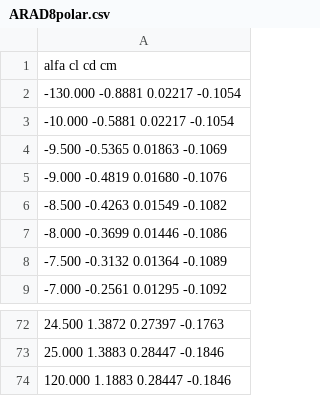
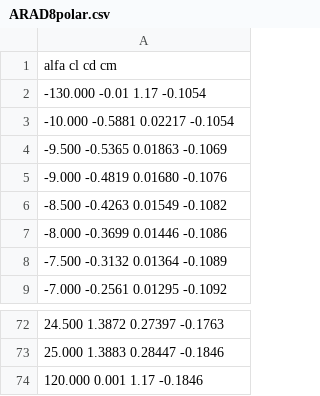
Before and after one commit to oscartoled0/RW-Ass-01, a CSV file: Propeller/ARAD8polar.csv, drawn as a sheet; only a part is shown, gaps mark what is left out.

```diff
--- a/Propeller/ARAD8polar.csv
+++ b/Propeller/ARAD8polar.csv
@@ -1,3 +1,3 @@
 alfa cl cd cm
- -130.000  -0.8881   0.02217   -0.1054
+ -130.000  -0.01   1.17   -0.1054
  -10.000  -0.5881   0.02217   -0.1054
@@ -73,2 +73,2 @@ alfa cl cd cm
   25.000   1.3883   0.28447   -0.1846
-  120.000   1.1883   0.28447   -0.1846
+  120.000   0.001   1.17   -0.1846
```
Also changed, not shown: 15 other files.
